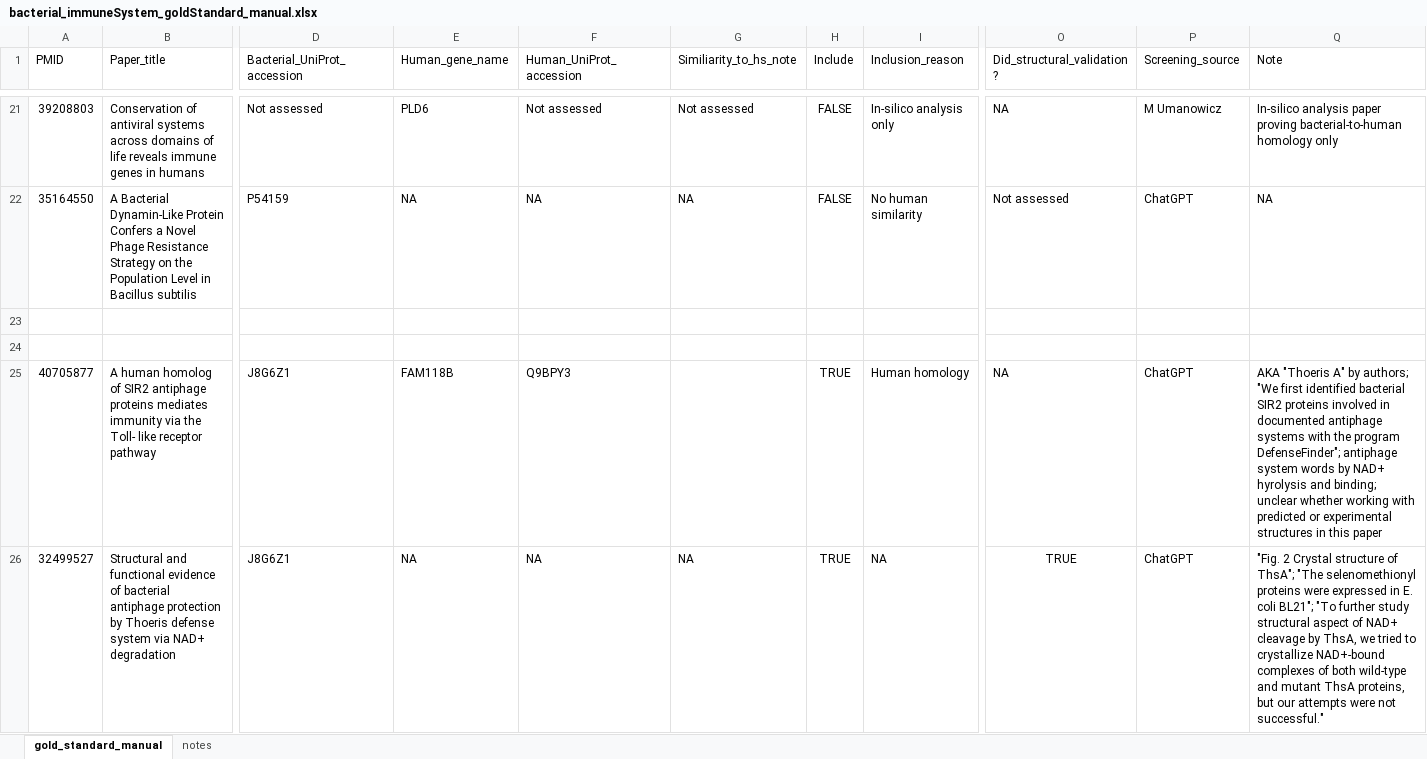
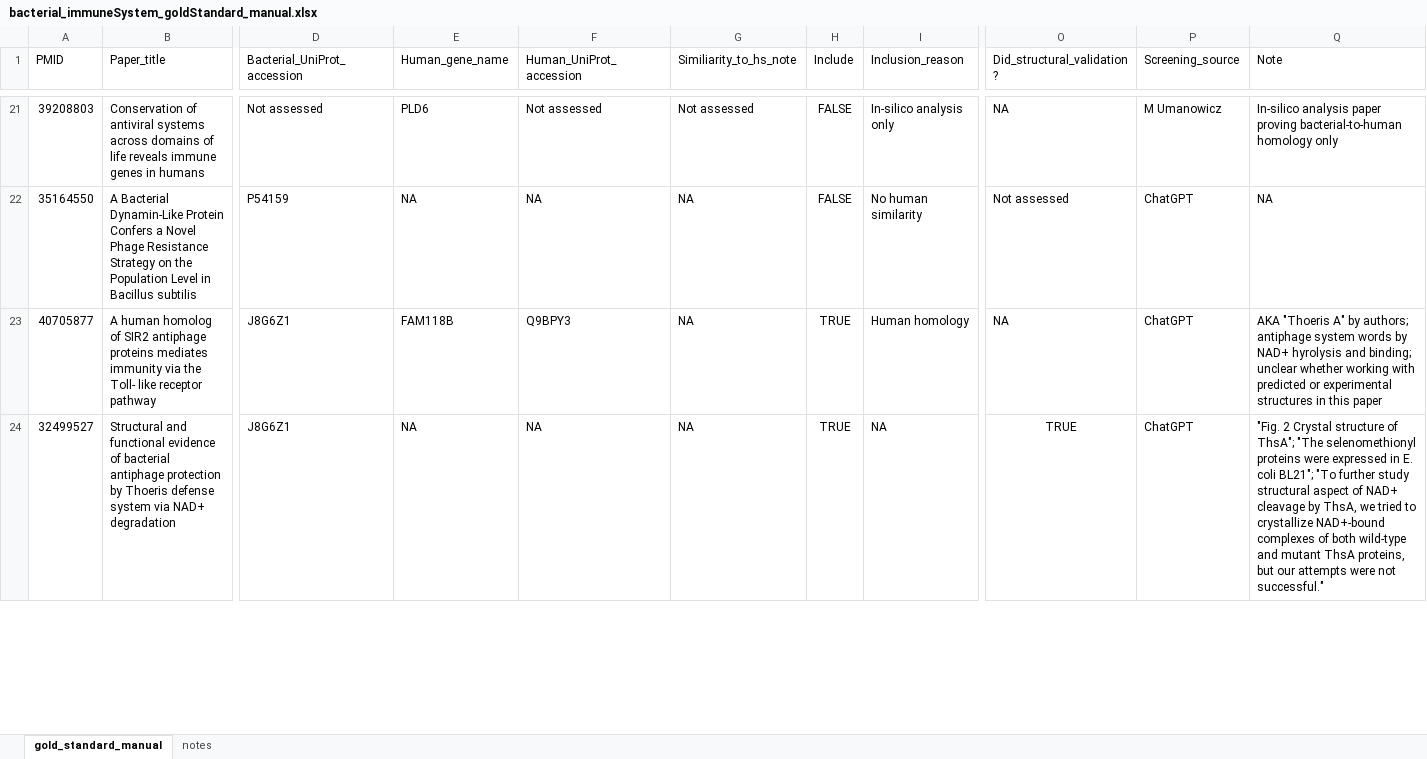
Before and after one commit to juliandeanmoran/BISSH, an Excel workbook: lit_review_manual/bacterial_immuneSystem_goldStandard_manual.xlsx, sheet gold_standard_manual, drawn as a sheet; only a part is shown, gaps mark what is left out; values as stored, in another font and other column widths than the file's, no borders; removed rows and columns are numbered as before the commit, all else as after; rows hold the shown columns only; the diff covers the shown part only; the diff names each change by its address in the sheet, - before the commit and + after, or states it on an @@ line.

Commit message:
Completed first round of extractions for 40705877; look again at SIR1, SIR2, etc. genes; proof of homology is in supplementaries.

```diff
--- a/lit_review_manual/bacterial_immuneSystem_goldStandard_manual.xlsx (sheet gold_standard_manual)
+++ b/lit_review_manual/bacterial_immuneSystem_goldStandard_manual.xlsx (sheet gold_standard_manual)
-row 23: (empty)
-row 24: (empty)
-G23 (Similiarity_to_hs_note): (empty)
+G23 (Similiarity_to_hs_note): NA
-Q23 (Note): …by authors; "We first identified bacterial SIR2 proteins involved in documented antiphage systems with the program DefenseFinder"; antiphage system…
+Q23 (Note): …by authors; antiphage system…
```
Also changed, not shown: 1 added row, 3 removed rows and 30 edited cells elsewhere in this sheet, 5 other files.
